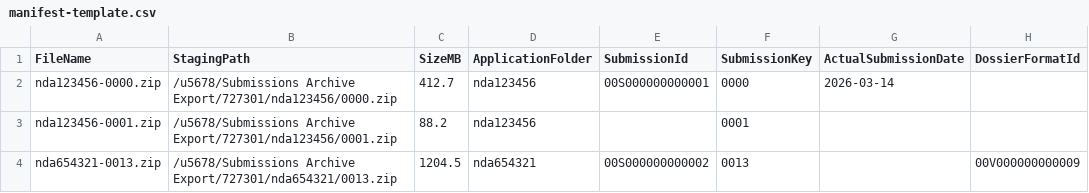
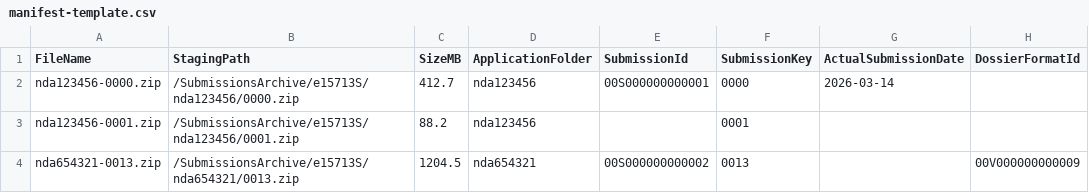
Before and after one commit to kevinnassery/veeva, a CSV file: manifest-template.csv, drawn as a sheet.

```diff
--- a/manifest-template.csv
+++ b/manifest-template.csv
@@ -1,4 +1,4 @@
 FileName,StagingPath,SizeMB,ApplicationFolder,SubmissionId,SubmissionKey,ActualSubmissionDate,DossierFormatId
-nda123456-0000.zip,/u5678/Submissions Archive Export/727301/nda123456/0000.zip,412.7,nda123456,00S000000000001,0000,2026-03-14,
-nda123456-0001.zip,/u5678/Submissions Archive Export/727301/nda123456/0001.zip,88.2,nda123456,,0001,,
-nda654321-0013.zip,/u5678/Submissions Archive Export/727301/nda654321/0013.zip,1204.5,nda654321,00S000000000002,0013,,00V000000000009
+nda123456-0000.zip,/SubmissionsArchive/e15713S/nda123456/0000.zip,412.7,nda123456,00S000000000001,0000,2026-03-14,
+nda123456-0001.zip,/SubmissionsArchive/e15713S/nda123456/0001.zip,88.2,nda123456,,0001,,
+nda654321-0013.zip,/SubmissionsArchive/e15713S/nda654321/0013.zip,1204.5,nda654321,00S000000000002,0013,,00V000000000009
```
Also changed, not shown: 3 other files.
